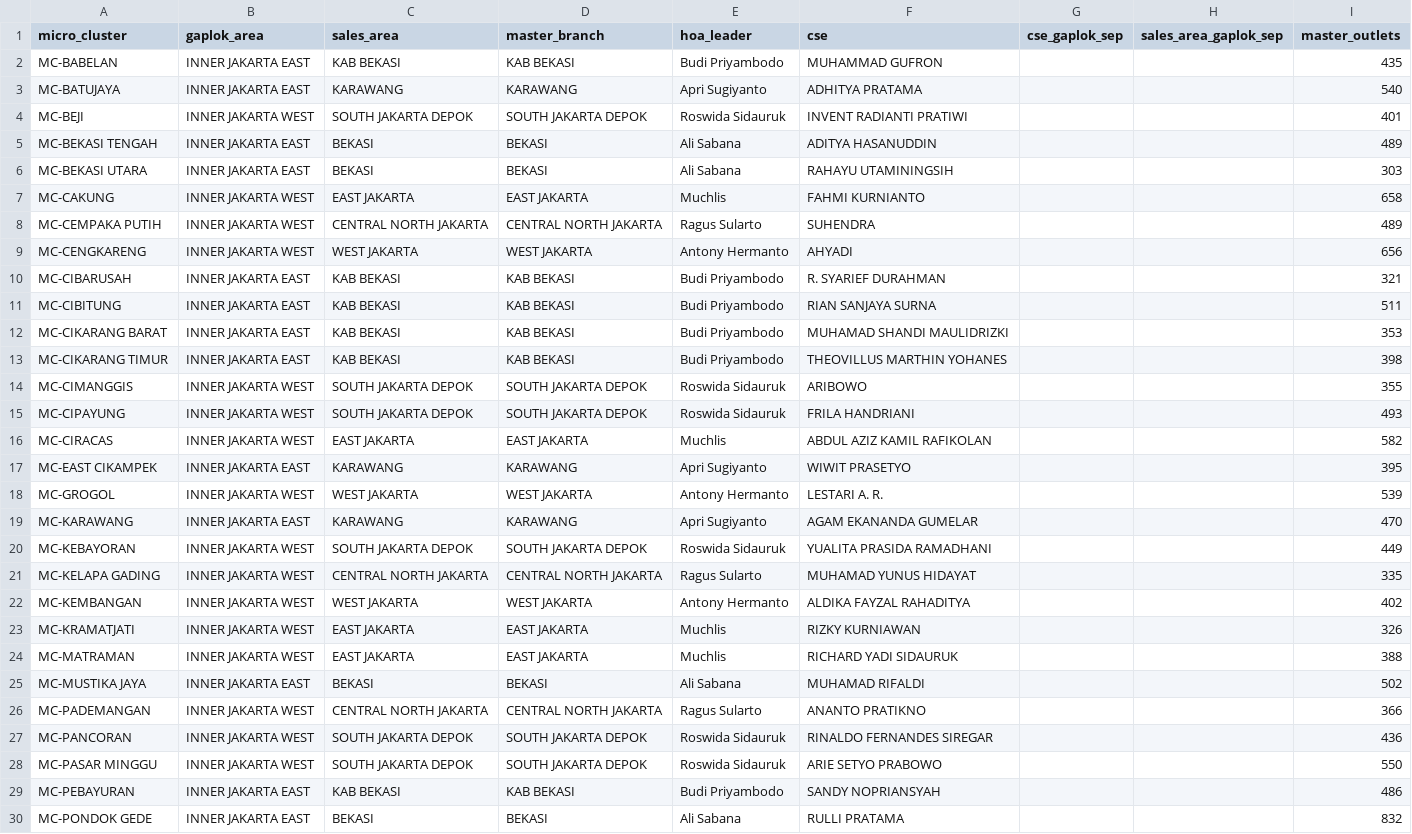
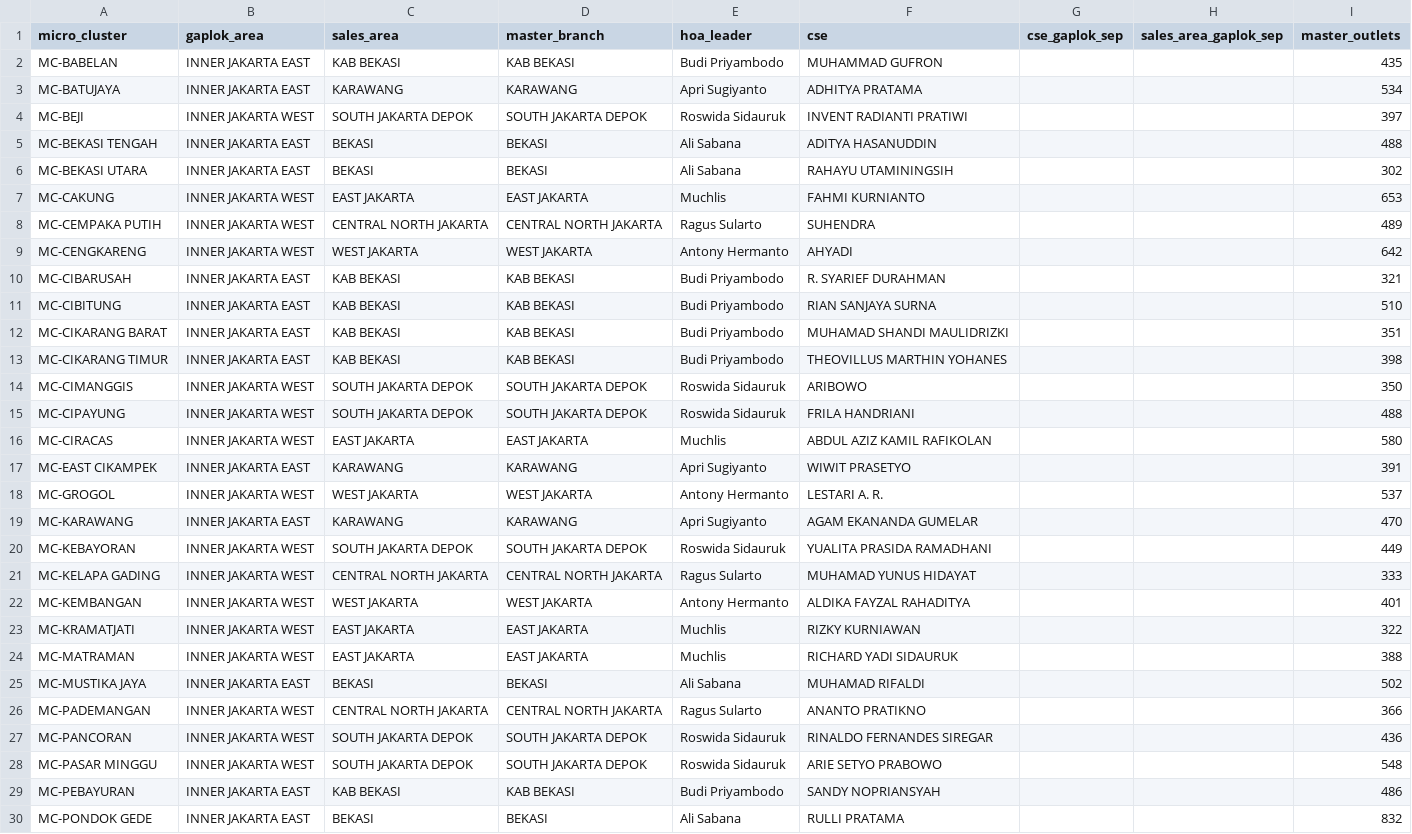
Before and after one commit to shatya-fram/supply-demand-monitoring, a CSV file: data/catalogues/gaplok_location_mapping.csv, drawn as a sheet; only a part is shown; the diff covers the shown part only.

```diff
--- a/data/catalogues/gaplok_location_mapping.csv
+++ b/data/catalogues/gaplok_location_mapping.csv
@@ -2,23 +2,23 @@ micro_cluster,gaplok_area,sales_area,master_branch,hoa_leader,cse,cse_gaplok_sep
 MC-BABELAN,INNER JAKARTA EAST,KAB BEKASI,KAB BEKASI,Budi Priyambodo,MUHAMMAD GUFRON,,,435
-MC-BATUJAYA,INNER JAKARTA EAST,KARAWANG,KARAWANG,Apri Sugiyanto,ADHITYA PRATAMA,,,540
-MC-BEJI,INNER JAKARTA WEST,SOUTH JAKARTA DEPOK,SOUTH JAKARTA DEPOK,Roswida Sidauruk,INVENT RADIANTI PRATIWI,,,401
-MC-BEKASI TENGAH,INNER JAKARTA EAST,BEKASI,BEKASI,Ali Sabana,ADITYA HASANUDDIN,,,489
-MC-BEKASI UTARA,INNER JAKARTA EAST,BEKASI,BEKASI,Ali Sabana,RAHAYU UTAMININGSIH,,,303
-MC-CAKUNG,INNER JAKARTA WEST,EAST JAKARTA,EAST JAKARTA,Muchlis,FAHMI KURNIANTO,,,658
+MC-BATUJAYA,INNER JAKARTA EAST,KARAWANG,KARAWANG,Apri Sugiyanto,ADHITYA PRATAMA,,,534
+MC-BEJI,INNER JAKARTA WEST,SOUTH JAKARTA DEPOK,SOUTH JAKARTA DEPOK,Roswida Sidauruk,INVENT RADIANTI PRATIWI,,,397
+MC-BEKASI TENGAH,INNER JAKARTA EAST,BEKASI,BEKASI,Ali Sabana,ADITYA HASANUDDIN,,,488
+MC-BEKASI UTARA,INNER JAKARTA EAST,BEKASI,BEKASI,Ali Sabana,RAHAYU UTAMININGSIH,,,302
+MC-CAKUNG,INNER JAKARTA WEST,EAST JAKARTA,EAST JAKARTA,Muchlis,FAHMI KURNIANTO,,,653
 MC-CEMPAKA PUTIH,INNER JAKARTA WEST,CENTRAL NORTH JAKARTA,CENTRAL NORTH JAKARTA,Ragus Sularto,SUHENDRA,,,489
-MC-CENGKARENG,INNER JAKARTA WEST,WEST JAKARTA,WEST JAKARTA,Antony Hermanto,AHYADI,,,656
+MC-CENGKARENG,INNER JAKARTA WEST,WEST JAKARTA,WEST JAKARTA,Antony Hermanto,AHYADI,,,642
 MC-CIBARUSAH,INNER JAKARTA EAST,KAB BEKASI,KAB BEKASI,Budi Priyambodo,R. SYARIEF DURAHMAN,,,321
-MC-CIBITUNG,INNER JAKARTA EAST,KAB BEKASI,KAB BEKASI,Budi Priyambodo,RIAN SANJAYA SURNA,,,511
-MC-CIKARANG BARAT,INNER JAKARTA EAST,KAB BEKASI,KAB BEKASI,Budi Priyambodo,MUHAMAD SHANDI MAULIDRIZKI,,,353
+MC-CIBITUNG,INNER JAKARTA EAST,KAB BEKASI,KAB BEKASI,Budi Priyambodo,RIAN SANJAYA SURNA,,,510
+MC-CIKARANG BARAT,INNER JAKARTA EAST,KAB BEKASI,KAB BEKASI,Budi Priyambodo,MUHAMAD SHANDI MAULIDRIZKI,,,351
 MC-CIKARANG TIMUR,INNER JAKARTA EAST,KAB BEKASI,KAB BEKASI,Budi Priyambodo,THEOVILLUS MARTHIN YOHANES,,,398
-MC-CIMANGGIS,INNER JAKARTA WEST,SOUTH JAKARTA DEPOK,SOUTH JAKARTA DEPOK,Roswida Sidauruk,ARIBOWO,,,355
-MC-CIPAYUNG,INNER JAKARTA WEST,SOUTH JAKARTA DEPOK,SOUTH JAKARTA DEPOK,Roswida Sidauruk,FRILA HANDRIANI,,,493
-MC-CIRACAS,INNER JAKARTA WEST,EAST JAKARTA,EAST JAKARTA,Muchlis,ABDUL AZIZ KAMIL RAFIKOLAN,,,582
-MC-EAST CIKAMPEK,INNER JAKARTA EAST,KARAWANG,KARAWANG,Apri Sugiyanto,WIWIT PRASETYO,,,395
-MC-GROGOL,INNER JAKARTA WEST,WEST JAKARTA,WEST JAKARTA,Antony Hermanto,LESTARI A. R.,,,539
+MC-CIMANGGIS,INNER JAKARTA WEST,SOUTH JAKARTA DEPOK,SOUTH JAKARTA DEPOK,Roswida Sidauruk,ARIBOWO,,,350
+MC-CIPAYUNG,INNER JAKARTA WEST,SOUTH JAKARTA DEPOK,SOUTH JAKARTA DEPOK,Roswida Sidauruk,FRILA HANDRIANI,,,488
+MC-CIRACAS,INNER JAKARTA WEST,EAST JAKARTA,EAST JAKARTA,Muchlis,ABDUL AZIZ KAMIL RAFIKOLAN,,,580
+MC-EAST CIKAMPEK,INNER JAKARTA EAST,KARAWANG,KARAWANG,Apri Sugiyanto,WIWIT PRASETYO,,,391
+MC-GROGOL,INNER JAKARTA WEST,WEST JAKARTA,WEST JAKARTA,Antony Hermanto,LESTARI A. R.,,,537
 MC-KARAWANG,INNER JAKARTA EAST,KARAWANG,KARAWANG,Apri Sugiyanto,AGAM EKANANDA GUMELAR,,,470
 MC-KEBAYORAN,INNER JAKARTA WEST,SOUTH JAKARTA DEPOK,SOUTH JAKARTA DEPOK,Roswida Sidauruk,YUALITA PRASIDA RAMADHANI,,,449
-MC-KELAPA GADING,INNER JAKARTA WEST,CENTRAL NORTH JAKARTA,CENTRAL NORTH JAKARTA,Ragus Sularto,MUHAMAD YUNUS HIDAYAT,,,335
-MC-KEMBANGAN,INNER JAKARTA WEST,WEST JAKARTA,WEST JAKARTA,Antony Hermanto,ALDIKA FAYZAL RAHADITYA,,,402
-MC-KRAMATJATI,INNER JAKARTA WEST,EAST JAKARTA,EAST JAKARTA,Muchlis,RIZKY KURNIAWAN,,,326
+MC-KELAPA GADING,INNER JAKARTA WEST,CENTRAL NORTH JAKARTA,CENTRAL NORTH JAKARTA,Ragus Sularto,MUHAMAD YUNUS HIDAYAT,,,333
+MC-KEMBANGAN,INNER JAKARTA WEST,WEST JAKARTA,WEST JAKARTA,Antony Hermanto,ALDIKA FAYZAL RAHADITYA,,,401
+MC-KRAMATJATI,INNER JAKARTA WEST,EAST JAKARTA,EAST JAKARTA,Muchlis,RIZKY KURNIAWAN,,,322
 MC-MATRAMAN,INNER JAKARTA WEST,EAST JAKARTA,EAST JAKARTA,Muchlis,RICHARD YADI SIDAURUK,,,388
@@ -27,3 +27,3 @@ MC-PADEMANGAN,INNER JAKARTA WEST,CENTRAL NORTH JAKARTA,CENTRAL NORTH JAKARTA,Rag
 MC-PANCORAN,INNER JAKARTA WEST,SOUTH JAKARTA DEPOK,SOUTH JAKARTA DEPOK,Roswida Sidauruk,RINALDO FERNANDES SIREGAR,,,436
-MC-PASAR MINGGU,INNER JAKARTA WEST,SOUTH JAKARTA DEPOK,SOUTH JAKARTA DEPOK,Roswida Sidauruk,ARIE SETYO PRABOWO,,,550
+MC-PASAR MINGGU,INNER JAKARTA WEST,SOUTH JAKARTA DEPOK,SOUTH JAKARTA DEPOK,Roswida Sidauruk,ARIE SETYO PRABOWO,,,548
 MC-PEBAYURAN,INNER JAKARTA EAST,KAB BEKASI,KAB BEKASI,Budi Priyambodo,SANDY NOPRIANSYAH,,,486
```
Also changed, not shown: 4 edited cells elsewhere in this file, data/catalogues/dse_flags.csv, data/catalogues/kro_outlet_catalogue.csv, 55 other files.
